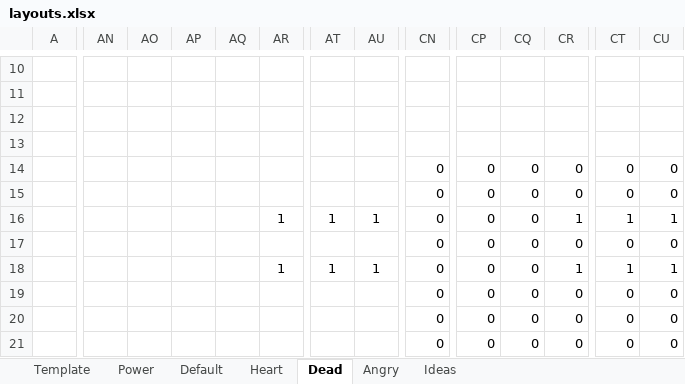
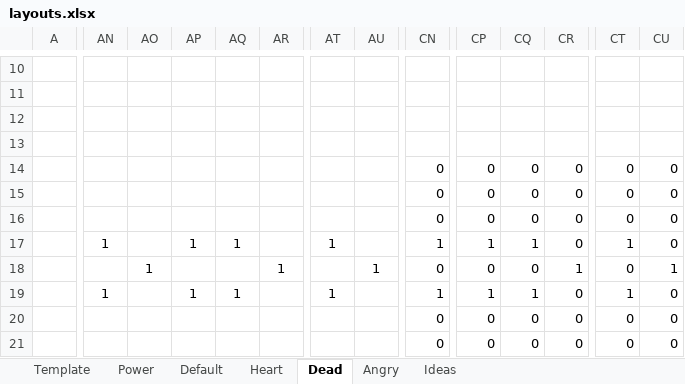
Before and after one commit to Wawoul/Project-Dogepunk, an Excel workbook: Leds/Face designs/layouts.xlsx, sheet Dead, drawn as a sheet; only a part is shown, gaps mark what is left out; values as stored, in another font and other column widths than the file's, no borders; the diff covers the shown part only; the diff names each change by its address in the sheet, - before the commit and + after, or states it on an @@ line.

```diff
--- a/Leds/Face designs/layouts.xlsx (sheet Dead)
+++ b/Leds/Face designs/layouts.xlsx (sheet Dead)
-AR16: 1
+AR16: (empty)
-AT16: 1
+AT16: (empty)
-AU16: 1
+AU16: (empty)
-CR16: 1
+CR16: 0
-CT16: 1
+CT16: 0
-CU16: 1
+CU16: 0
-AN17: (empty)
+AN17: 1
-AP17: (empty)
+AP17: 1
-AQ17: (empty)
+AQ17: 1
-AT17: (empty)
+AT17: 1
-CN17: 0
+CN17: 1
-CP17: 0
+CP17: 1
-CQ17: 0
+CQ17: 1
-CT17: 0
+CT17: 1
-AO18: (empty)
+AO18: 1
-AT18: 1
+AT18: (empty)
-CT18: 1
+CT18: 0
-AN19: (empty)
+AN19: 1
-AP19: (empty)
+AP19: 1
-AQ19: (empty)
+AQ19: 1
-AT19: (empty)
+AT19: 1
-CN19: 0
+CN19: 1
-CP19: 0
+CP19: 1
-CQ19: 0
+CQ19: 1
-CT19: 0
+CT19: 1
```
Also changed, not shown: 39 edited cells elsewhere in this sheet, 1 other file.
